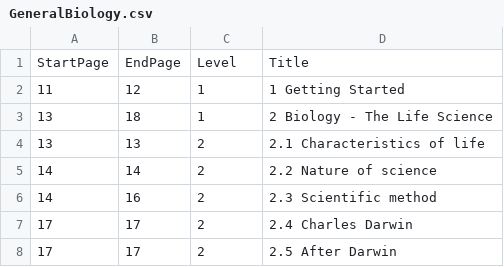
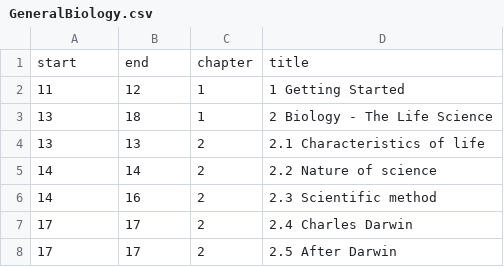
Before and after one commit to d-e-e-p/doc2quiz, a CSV file: inputs/csv/GeneralBiology.csv, drawn as a sheet; only a part is shown; removed rows and columns are numbered as before the commit, all else as after; the diff names each change by its address in the sheet, - before the commit and + after, or states it on an @@ line.

```diff
--- a/inputs/csv/GeneralBiology.csv
+++ b/inputs/csv/GeneralBiology.csv
-row 1: StartPage | EndPage | Level | Title
+row 1: start | end | chapter | title
```
Also changed, not shown: 11 other files.
